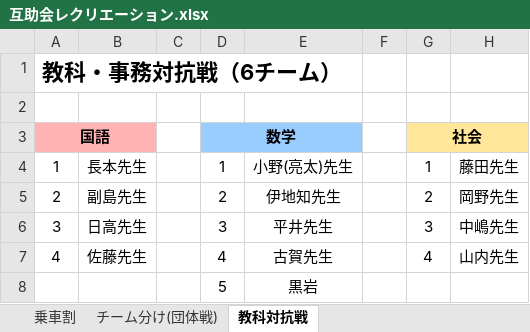
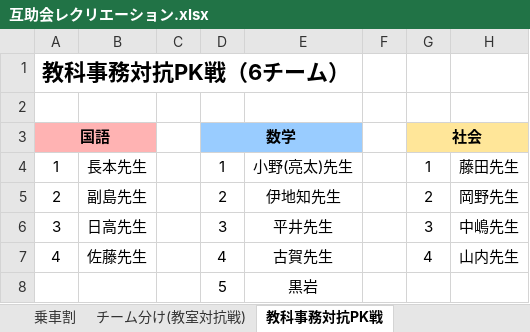
Before and after one commit to bgp2223/hiraganagame, an Excel workbook: 互助会レクリエーション.xlsx, sheet 教科事務対抗PK戦, drawn as a sheet; only a part is shown; values as stored, in another font and other column widths than the file's, no borders; the diff names each change by its address in the sheet, - before the commit and + after, or states it on an @@ line.

```diff
--- a/互助会レクリエーション.xlsx (sheet 教科事務対抗PK戦)
+++ b/互助会レクリエーション.xlsx (sheet 教科事務対抗PK戦)
-sheet tab: チーム分け(団体戦)
+sheet tab: チーム分け(教室対抗戦)
-sheet tab: 教科対抗戦
+sheet tab: 教科事務対抗PK戦
-A1: 教科・事務対抗戦（6チーム）
+A1: 教科事務対抗PK戦（6チーム）
```
Also changed, not shown: sheet チーム分け(教室対抗戦), 10 other files.
